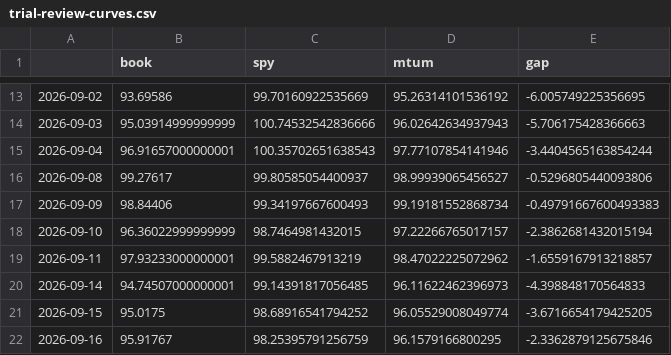
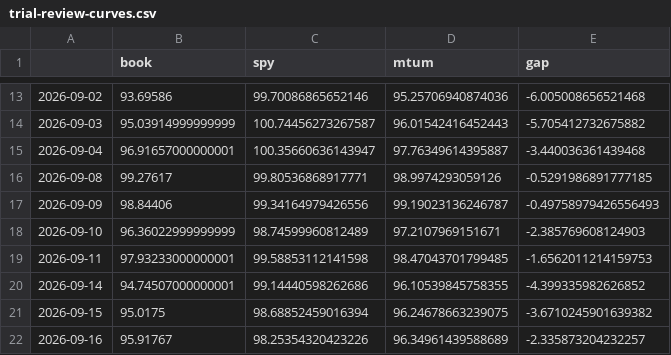
Before and after one commit to seamusrobertmurphy/swing-trader, a CSV file: 04-outputs/AA-evals/2026-11-04/trial-review-curves.csv, drawn as a sheet; only a part is shown, gaps mark what is left out; the diff covers the shown part only.

```diff
--- a/04-outputs/AA-evals/2026-11-04/trial-review-curves.csv
+++ b/04-outputs/AA-evals/2026-11-04/trial-review-curves.csv
@@ -13,10 +13,10 @@
-2026-09-02,93.69586,99.70160922535669,95.26314101536192,-6.005749225356695
-2026-09-03,95.03914999999999,100.74532542836666,96.02642634937943,-5.706175428366663
-2026-09-04,96.91657000000001,100.35702651638543,97.77107854141946,-3.4404565163854244
-2026-09-08,99.27617,99.80585054400937,98.99939065456527,-0.5296805440093806
-2026-09-09,98.84406,99.34197667600493,99.19181552868734,-0.49791667600493383
-2026-09-10,96.36022999999999,98.7464981432015,97.22266765017157,-2.3862681432015194
-2026-09-11,97.93233000000001,99.5882467913219,98.47022225072962,-1.6559167913218857
-2026-09-14,94.74507000000001,99.14391817056485,96.11622462396973,-4.398848170564833
-2026-09-15,95.0175,98.68916541794252,96.05529008049774,-3.6716654179425205
-2026-09-16,95.91767,98.25395791256759,96.1579166800295,-2.3362879125675846
+2026-09-02,93.69586,99.70086865652146,95.25706940874036,-6.005008656521468
+2026-09-03,95.03914999999999,100.74456273267587,96.01542416452443,-5.705412732675882
+2026-09-04,96.91657000000001,100.35660636143947,97.76349614395887,-3.440036361439468
+2026-09-08,99.27617,99.80536868917771,98.9974293059126,-0.5291986891777185
+2026-09-09,98.84406,99.34164979426556,99.19023136246787,-0.49758979426556493
+2026-09-10,96.36022999999999,98.74599960812489,97.2107969151671,-2.385769608124903
+2026-09-11,97.93233000000001,99.58853112141598,98.47043701799485,-1.6562011214159753
+2026-09-14,94.74507000000001,99.14440598262686,96.10539845758355,-4.399335982626852
+2026-09-15,95.0175,98.68852459016394,96.24678663239075,-3.6710245901639382
+2026-09-16,95.91767,98.25354320423226,96.34961439588689,-2.335873204232257
```
Also changed, not shown: 132 edited cells elsewhere in this file, 6 other files.
